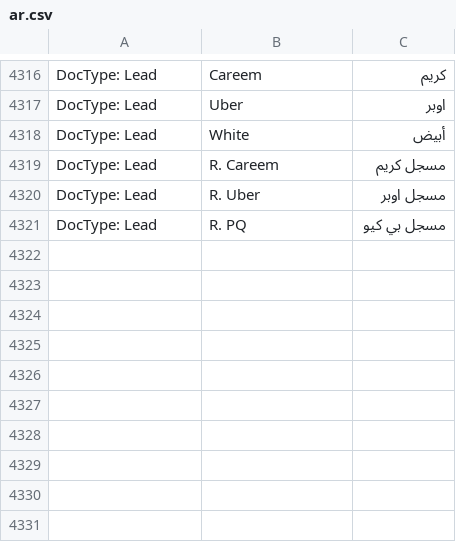
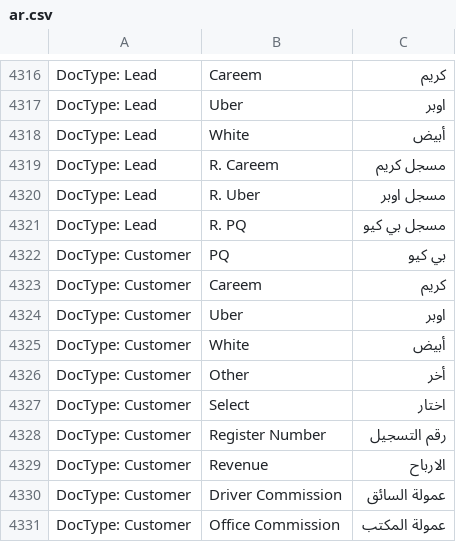
Before and after one commit to elba7r/system, a CSV file: erpnext/translations/ar.csv, drawn as a sheet; only a part is shown, gaps mark what is left out; the diff names each change by its address in the sheet, - before the commit and + after, or states it on an @@ line.

Commit message:
taxi-tr-fix2

```diff
--- a/erpnext/translations/ar.csv
+++ b/erpnext/translations/ar.csv
+row 4322: DocType: Customer | PQ | بي كيو
+row 4323: DocType: Customer | Careem | كريم
+row 4324: DocType: Customer | Uber | اوبر
+row 4325: DocType: Customer | White | أبيض
+row 4326: DocType: Customer | Other | أخر
+row 4327: DocType: Customer | Select | اختار
+row 4328: DocType: Customer | Register Number | رقم التسجيل
+row 4329: DocType: Customer | Revenue | الارباح
+row 4330: DocType: Customer | Driver Commission | عمولة السائق
+row 4331: DocType: Customer | Office Commission | عمولة المكتب
```
